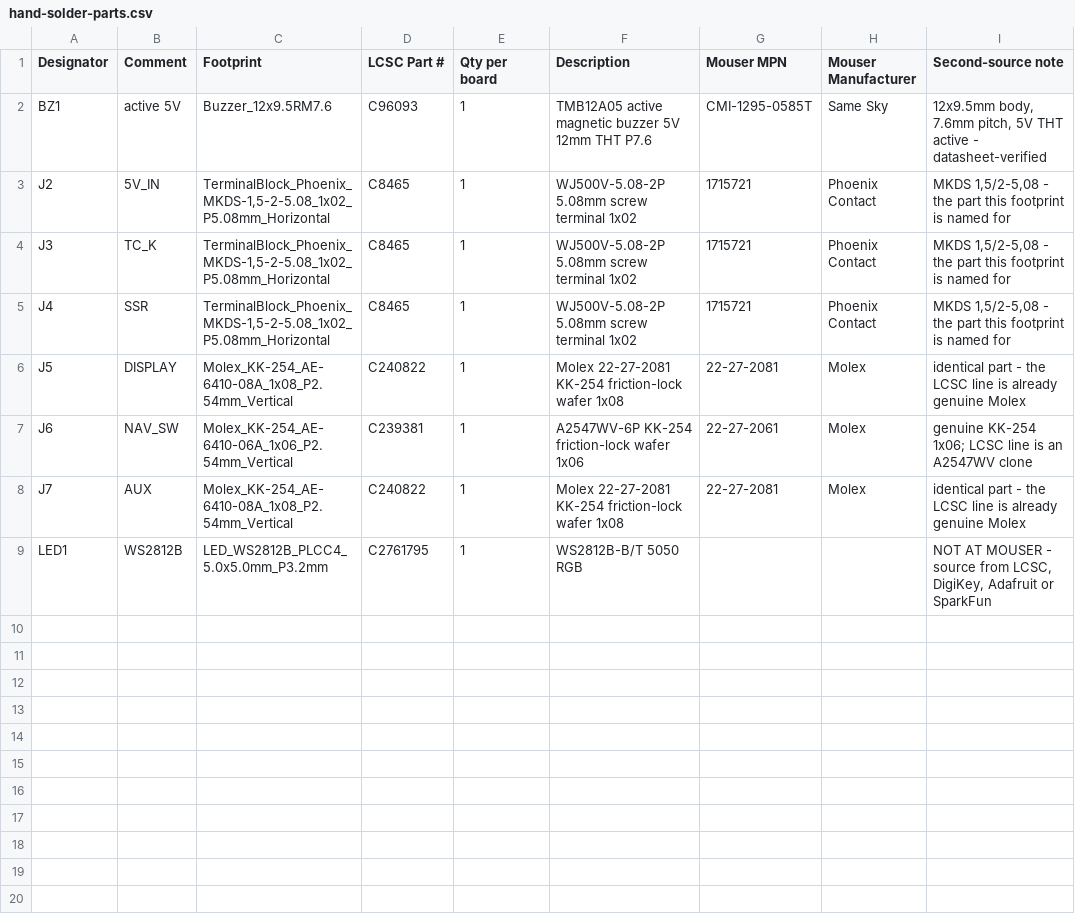
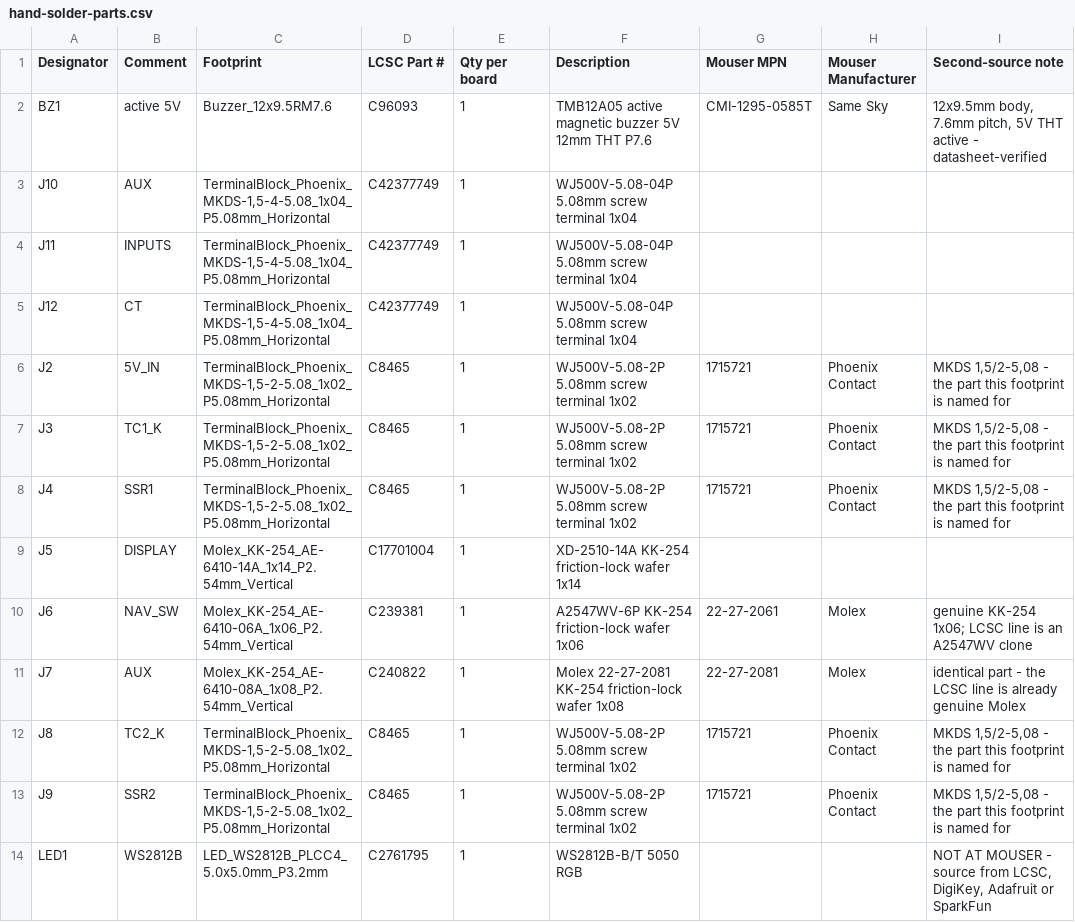
Before and after one commit to BenSeverson/bisque, a CSV file: hardware/kicad/jlcpcb/hand-solder-parts.csv, drawn as a sheet.

```diff
--- a/hardware/kicad/jlcpcb/hand-solder-parts.csv
+++ b/hardware/kicad/jlcpcb/hand-solder-parts.csv
@@ -2,8 +2,13 @@ Designator,Comment,Footprint,LCSC Part #,Qty per board,Description,Mouser MPN,Mo
 BZ1,active 5V,Buzzer_12x9.5RM7.6,C96093,1,TMB12A05 active magnetic buzzer 5V 12mm THT P7.6,CMI-1295-0585T,Same Sky,"12x9.5mm body, 7.6mm pitch, 5V THT active - datasheet-verified"
+J10,AUX,"TerminalBlock_Phoenix_MKDS-1,5-4-5.08_1x04_P5.08mm_Horizontal",C42377749,1,WJ500V-5.08-04P 5.08mm screw terminal 1x04,,,
+J11,INPUTS,"TerminalBlock_Phoenix_MKDS-1,5-4-5.08_1x04_P5.08mm_Horizontal",C42377749,1,WJ500V-5.08-04P 5.08mm screw terminal 1x04,,,
+J12,CT,"TerminalBlock_Phoenix_MKDS-1,5-4-5.08_1x04_P5.08mm_Horizontal",C42377749,1,WJ500V-5.08-04P 5.08mm screw terminal 1x04,,,
 J2,5V_IN,"TerminalBlock_Phoenix_MKDS-1,5-2-5.08_1x02_P5.08mm_Horizontal",C8465,1,WJ500V-5.08-2P 5.08mm screw terminal 1x02,1715721,Phoenix Contact,"MKDS 1,5/2-5,08 - the part this footprint is named for"
-J3,TC_K,"TerminalBlock_Phoenix_MKDS-1,5-2-5.08_1x02_P5.08mm_Horizontal",C8465,1,WJ500V-5.08-2P 5.08mm screw terminal 1x02,1715721,Phoenix Contact,"MKDS 1,5/2-5,08 - the part this footprint is named for"
-J4,SSR,"TerminalBlock_Phoenix_MKDS-1,5-2-5.08_1x02_P5.08mm_Horizontal",C8465,1,WJ500V-5.08-2P 5.08mm screw terminal 1x02,1715721,Phoenix Contact,"MKDS 1,5/2-5,08 - the part this footprint is named for"
-J5,DISPLAY,Molex_KK-254_AE-6410-08A_1x08_P2.54mm_Vertical,C240822,1,Molex 22-27-2081 KK-254 friction-lock wafer 1x08,22-27-2081,Molex,identical part - the LCSC line is already genuine Molex
+J3,TC1_K,"TerminalBlock_Phoenix_MKDS-1,5-2-5.08_1x02_P5.08mm_Horizontal",C8465,1,WJ500V-5.08-2P 5.08mm screw terminal 1x02,1715721,Phoenix Contact,"MKDS 1,5/2-5,08 - the part this footprint is named for"
+J4,SSR1,"TerminalBlock_Phoenix_MKDS-1,5-2-5.08_1x02_P5.08mm_Horizontal",C8465,1,WJ500V-5.08-2P 5.08mm screw terminal 1x02,1715721,Phoenix Contact,"MKDS 1,5/2-5,08 - the part this footprint is named for"
+J5,DISPLAY,Molex_KK-254_AE-6410-14A_1x14_P2.54mm_Vertical,C17701004,1,XD-2510-14A KK-254 friction-lock wafer 1x14,,,
 J6,NAV_SW,Molex_KK-254_AE-6410-06A_1x06_P2.54mm_Vertical,C239381,1,A2547WV-6P KK-254 friction-lock wafer 1x06,22-27-2061,Molex,genuine KK-254 1x06; LCSC line is an A2547WV clone
 J7,AUX,Molex_KK-254_AE-6410-08A_1x08_P2.54mm_Vertical,C240822,1,Molex 22-27-2081 KK-254 friction-lock wafer 1x08,22-27-2081,Molex,identical part - the LCSC line is already genuine Molex
+J8,TC2_K,"TerminalBlock_Phoenix_MKDS-1,5-2-5.08_1x02_P5.08mm_Horizontal",C8465,1,WJ500V-5.08-2P 5.08mm screw terminal 1x02,1715721,Phoenix Contact,"MKDS 1,5/2-5,08 - the part this footprint is named for"
+J9,SSR2,"TerminalBlock_Phoenix_MKDS-1,5-2-5.08_1x02_P5.08mm_Horizontal",C8465,1,WJ500V-5.08-2P 5.08mm screw terminal 1x02,1715721,Phoenix Contact,"MKDS 1,5/2-5,08 - the part this footprint is named for"
 LED1,WS2812B,LED_WS2812B_PLCC4_5.0x5.0mm_P3.2mm,C2761795,1,WS2812B-B/T 5050 RGB,,,"NOT AT MOUSER - source from LCSC, DigiKey, Adafruit or SparkFun"
```
Also changed, not shown: hardware/kicad/jlcpcb/BOM.csv, hardware/kicad/jlcpcb/CPL.csv, 23 other files.
